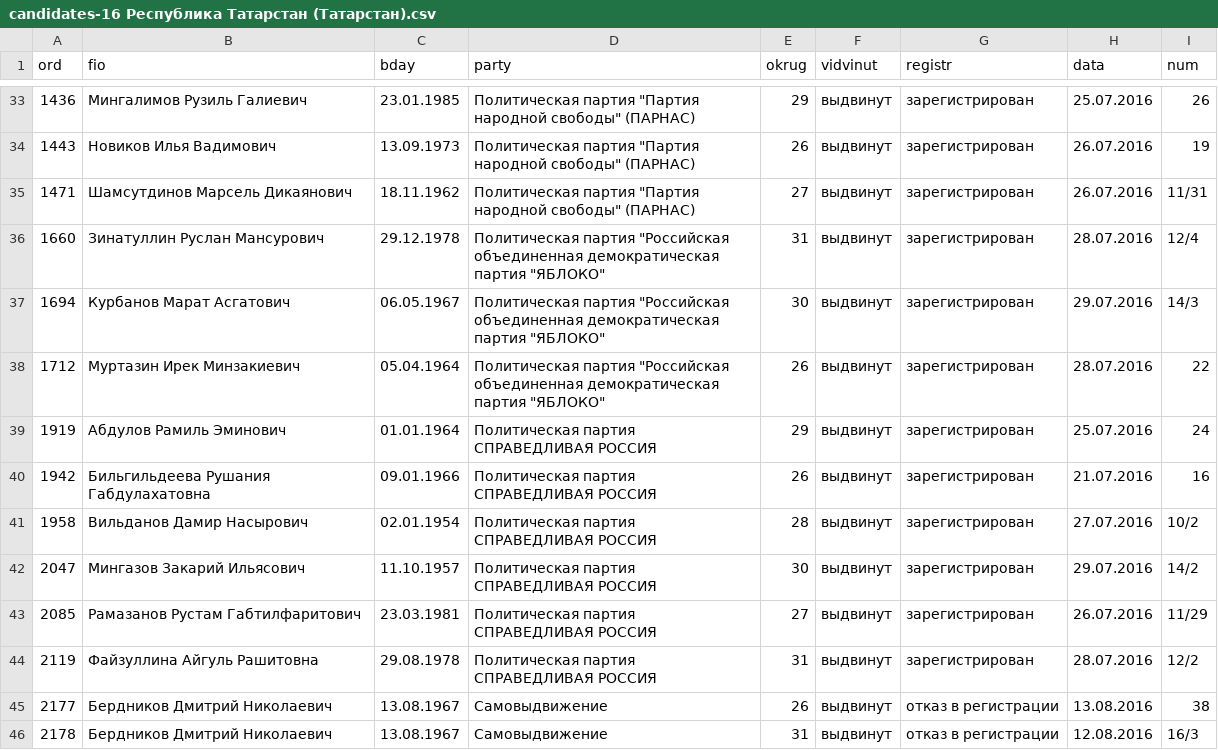
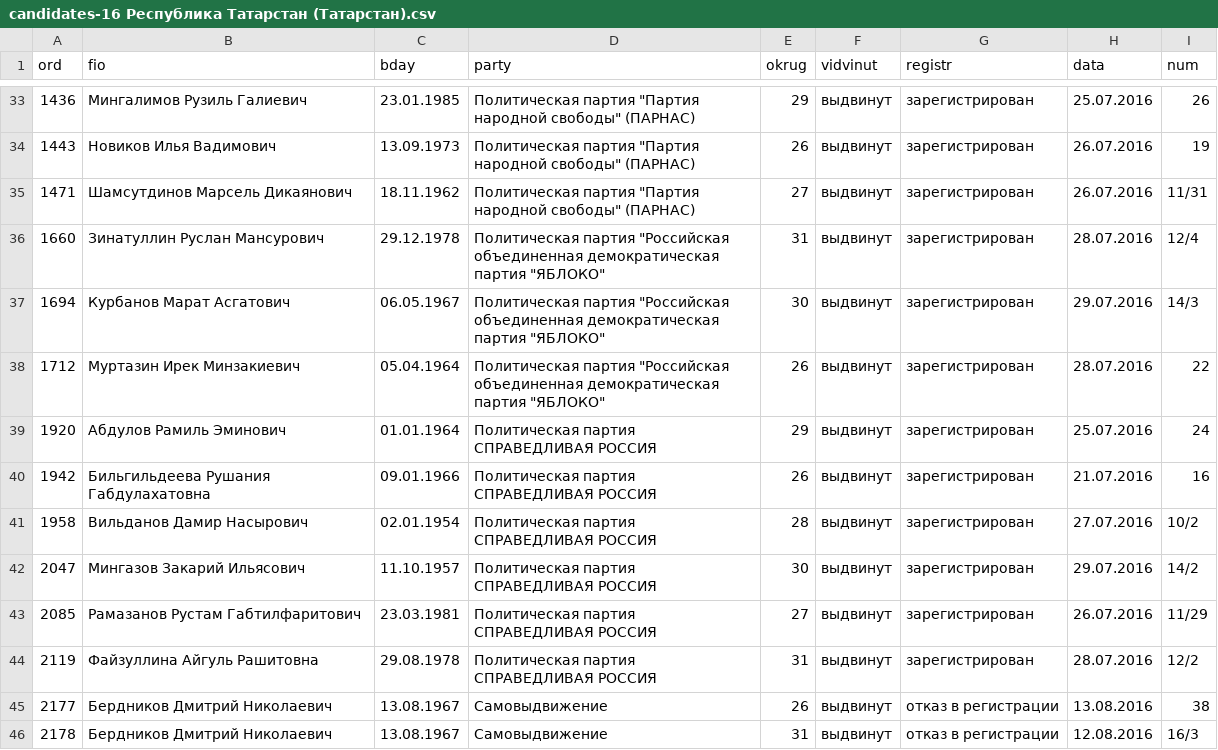
Before and after one commit to spbelect/parse_candidates_duma_2016, a CSV file: candidates-16 Республика Татарстан (Татарстан).csv, drawn as a sheet; only a part is shown, gaps mark what is left out.

```diff
--- a/candidates-16 Республика Татарстан (Татарстан).csv
+++ b/candidates-16 Республика Татарстан (Татарстан).csv
@@ -38,3 +38,3 @@ ord,fio,bday,party,okrug,vidvinut,registr,data,num
 1712,Муртазин Ирек Минзакиевич,05.04.1964,"Политическая партия ""Российская объединенная демократическая партия ""ЯБЛОКО""",26,выдвинут,зарегистрирован,28.07.2016,22
-1919,Абдулов Рамиль Эминович,01.01.1964,Политическая партия СПРАВЕДЛИВАЯ РОССИЯ,29,выдвинут,зарегистрирован,25.07.2016,24
+1920,Абдулов Рамиль Эминович,01.01.1964,Политическая партия СПРАВЕДЛИВАЯ РОССИЯ,29,выдвинут,зарегистрирован,25.07.2016,24
 1942,Бильгильдеева Рушания Габдулахатовна,09.01.1966,Политическая партия СПРАВЕДЛИВАЯ РОССИЯ,26,выдвинут,зарегистрирован,21.07.2016,16
```
Also changed, not shown: candidates-21 Чувашская Республика - Чувашия.csv, candidates-66 Свердловская область.csv, 6 other files.
